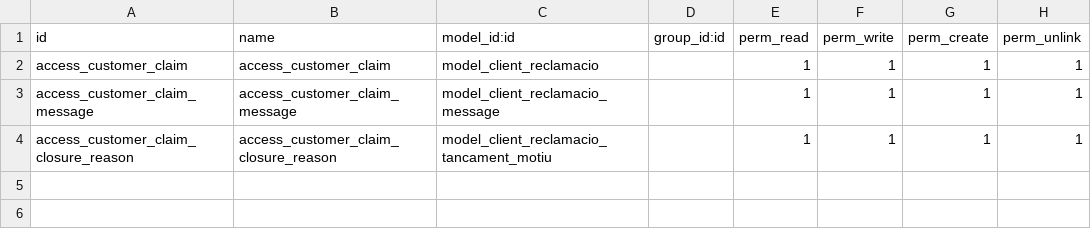
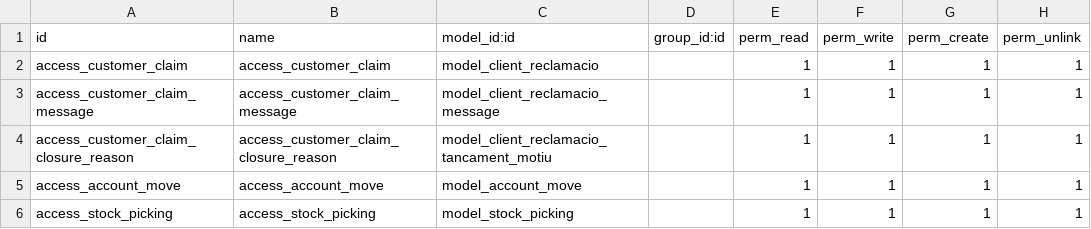
Before and after one commit to AlexanderBeltranFerreres/MP10-UF2-Pt3-PRIVATE, a CSV file: mp10-uf2-odoo/odoo-tutorials/reclamacio/security/ir.model.access.csv, drawn as a sheet.

```diff
--- a/mp10-uf2-odoo/odoo-tutorials/reclamacio/security/ir.model.access.csv
+++ b/mp10-uf2-odoo/odoo-tutorials/reclamacio/security/ir.model.access.csv
@@ -4 +4,3 @@ access_customer_claim_message,access_customer_claim_message,model_client_reclama
 access_customer_claim_closure_reason,access_customer_claim_closure_reason,model_client_reclamacio_tancament_motiu,,1,1,1,1
+access_account_move,access_account_move,model_account_move,,1,1,1,1
+access_stock_picking,access_stock_picking,model_stock_picking,,1,1,1,1
```
Also changed, not shown: 8 other files.
